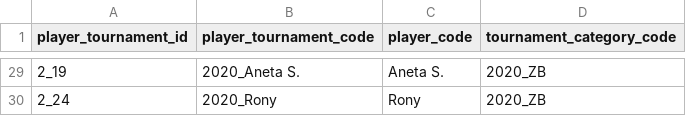
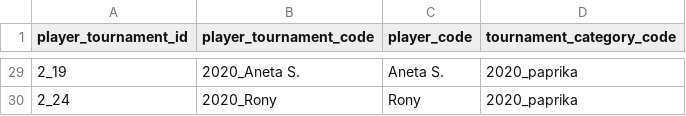
Before and after one commit to vojtechherrmann/rozvedcik, a CSV file: historical_results/data/2020/player.csv, drawn as a sheet; only a part is shown, gaps mark what is left out; the diff covers the shown part only.

```diff
--- a/historical_results/data/2020/player.csv
+++ b/historical_results/data/2020/player.csv
@@ -29,2 +29,2 @@
-2_19,2020_Aneta S.,Aneta S.,2020_ZB
-2_24,2020_Rony,Rony,2020_ZB
+2_19,2020_Aneta S.,Aneta S.,2020_paprika
+2_24,2020_Rony,Rony,2020_paprika
```
Also changed, not shown: 27 edited cells elsewhere in this file.
